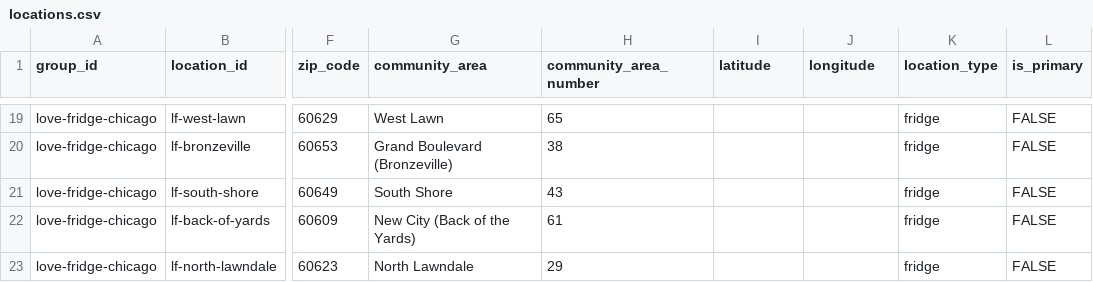
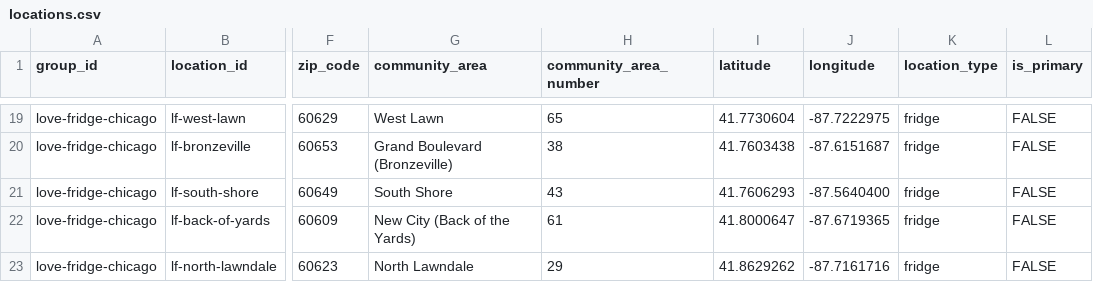
Before and after one commit to lumpencamp/chicago-corps, a CSV file: data/locations.csv, drawn as a sheet; only a part is shown, gaps mark what is left out; the diff covers the shown part only; the diff names each change by its address in the sheet, - before the commit and + after, or states it on an @@ line.

```diff
--- a/data/locations.csv
+++ b/data/locations.csv
-I19 (latitude): (empty)
+I19 (latitude): 41.7730604
-J19 (longitude): (empty)
+J19 (longitude): -87.7222975
-I20 (latitude): (empty)
+I20 (latitude): 41.7603438
-J20 (longitude): (empty)
+J20 (longitude): -87.6151687
-I21 (latitude): (empty)
+I21 (latitude): 41.7606293
-J21 (longitude): (empty)
+J21 (longitude): -87.5640400
-I22 (latitude): (empty)
+I22 (latitude): 41.8000647
-J22 (longitude): (empty)
+J22 (longitude): -87.6719365
-I23 (latitude): (empty)
+I23 (latitude): 41.8629262
-J23 (longitude): (empty)
+J23 (longitude): -87.7161716
```
Also changed, not shown: 32 edited cells elsewhere in this file, 5 other files.
